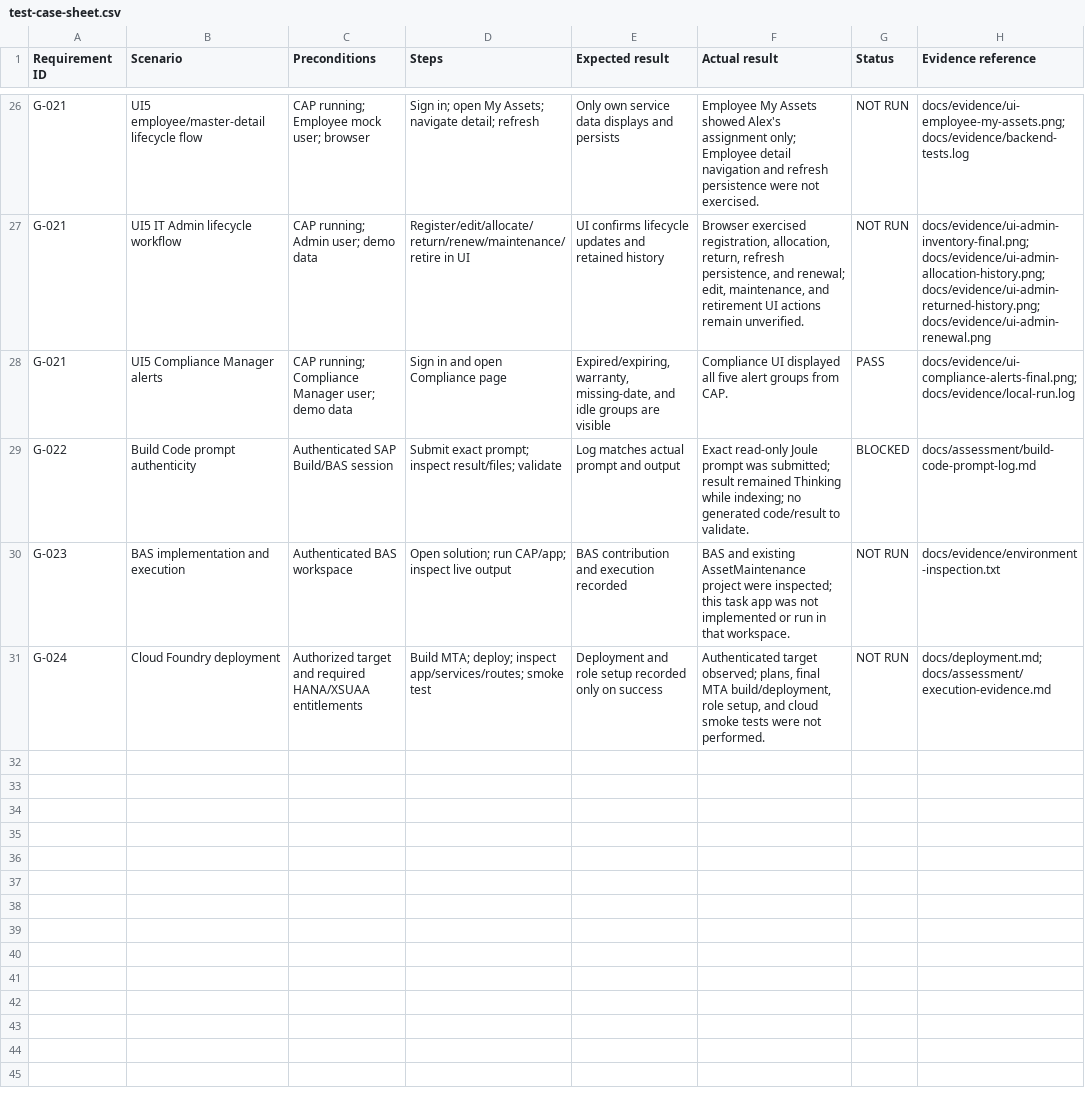
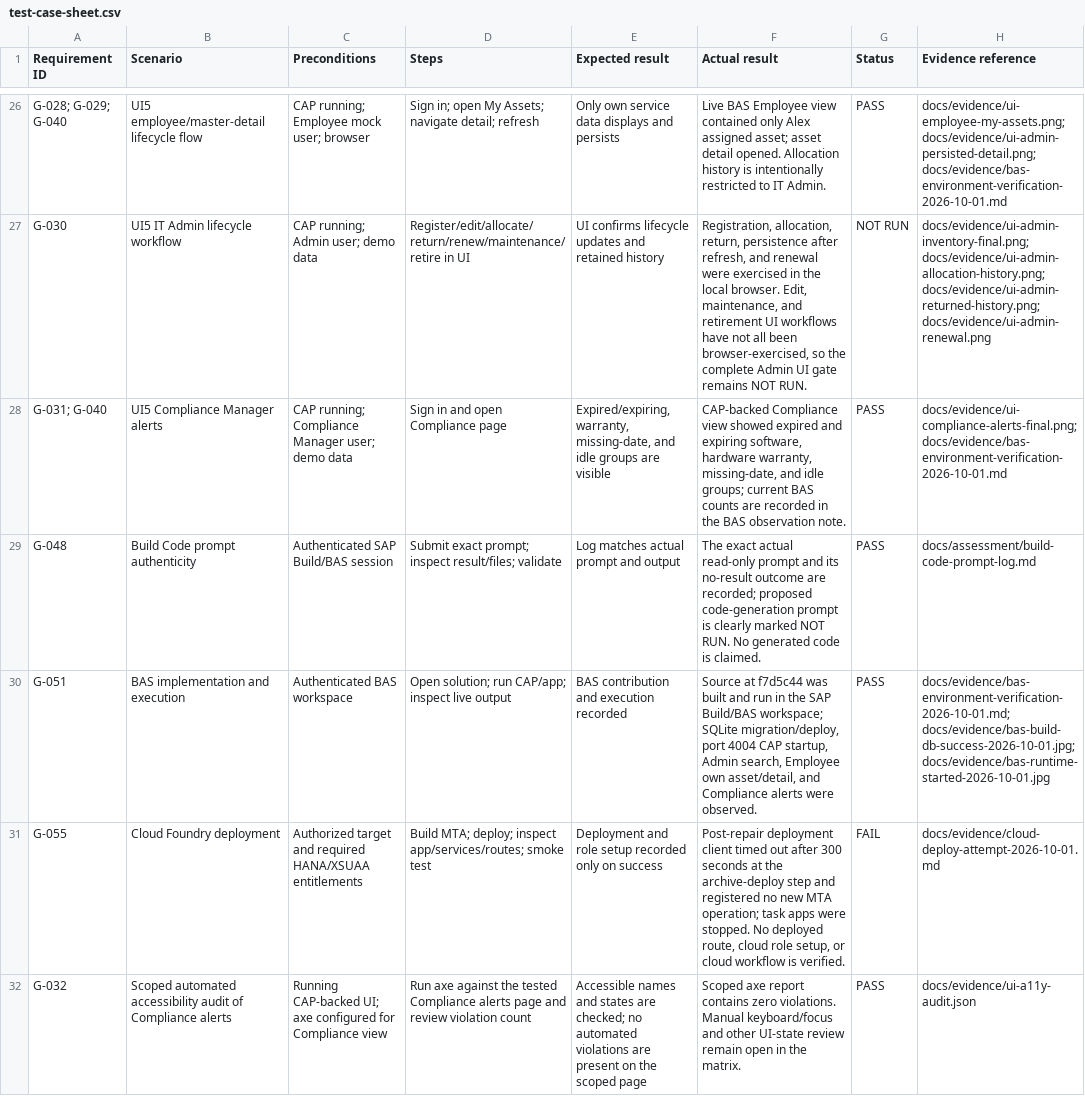
Before and after one commit to iamsrishanth/SAP-BTP, a CSV file: docs/assessment/test-case-sheet.csv, drawn as a sheet; only a part is shown, gaps mark what is left out; the diff covers the shown part only; the diff names each change by its address in the sheet, - before the commit and + after, or states it on an @@ line.

Commit message:
Complete capstone evidence and submission package

```diff
--- a/docs/assessment/test-case-sheet.csv
+++ b/docs/assessment/test-case-sheet.csv
-A26 (Requirement ID): G-021
+A26 (Requirement ID): G-028; G-029; G-040
-F26 (Actual result): Employee My Assets showed Alex's assignment only; Employee detail navigation and refresh persistence were not exercised.
+F26 (Actual result): Live BAS Employee view contained only Alex assigned asset; asset detail opened. Allocation history is intentionally restricted to IT Admin.
-G26 (Status): NOT RUN
+G26 (Status): PASS
-H26 (Evidence reference): docs/evidence/ui-employee-my-assets.png; docs/evidence/backend-tests.log
+H26 (Evidence reference): docs/evidence/ui-employee-my-assets.png; docs/evidence/ui-admin-persisted-detail.png; docs/evidence/bas-environment-verification-2026-10-01.md
-A27 (Requirement ID): G-021
+A27 (Requirement ID): G-030
-F27 (Actual result): Browser exercised registration, allocation, return, refresh persistence, and renewal; edit, maintenance, and retirement UI actions remain unverified.
+F27 (Actual result): Registration, allocation, return, persistence after refresh, and renewal were exercised in the local browser. Edit, maintenance, and retirement UI workflows have not all been browser-exercised, so the complete Admin UI gate remains NOT RUN.
-A28 (Requirement ID): G-021
+A28 (Requirement ID): G-031; G-040
-F28 (Actual result): Compliance UI displayed all five alert groups from CAP.
+F28 (Actual result): CAP-backed Compliance view showed expired and expiring software, hardware warranty, missing-date, and idle groups; current BAS counts are recorded in the BAS observation note.
-H28 (Evidence reference): docs/evidence/ui-compliance-alerts-final.png; docs/evidence/local-run.log
+H28 (Evidence reference): docs/evidence/ui-compliance-alerts-final.png; docs/evidence/bas-environment-verification-2026-10-01.md
-A29 (Requirement ID): G-022
+A29 (Requirement ID): G-048
-F29 (Actual result): Exact read-only Joule prompt was submitted; result remained Thinking while indexing; no generated code/result to validate.
+F29 (Actual result): The exact actual read-only prompt and its no-result outcome are recorded; proposed code-generation prompt is clearly marked NOT RUN. No generated code is claimed.
-G29 (Status): BLOCKED
+G29 (Status): PASS
-A30 (Requirement ID): G-023
+A30 (Requirement ID): G-051
-F30 (Actual result): BAS and existing AssetMaintenance project were inspected; this task app was not implemented or run in that workspace.
+F30 (Actual result): Source at f7d5c44 was built and run in the SAP Build/BAS workspace; SQLite migration/deploy, port 4004 CAP startup, Admin search, Employee own asset/detail, and Compliance alerts were observed.
-G30 (Status): NOT RUN
+G30 (Status): PASS
-H30 (Evidence reference): docs/evidence/environment-inspection.txt
+H30 (Evidence reference): docs/evidence/bas-environment-verification-2026-10-01.md; docs/evidence/bas-build-db-success-2026-10-01.jpg; docs/evidence/bas-runtime-started-2026-10-01.jpg
-A31 (Requirement ID): G-024
+A31 (Requirement ID): G-055
-F31 (Actual result): Authenticated target observed; plans, final MTA build/deployment, role setup, and cloud smoke tests were not performed.
+F31 (Actual result): Post-repair deployment client timed out after 300 seconds at the archive-deploy step and registered no new MTA operation; task apps were stopped. No deployed route, cloud role setup, or cloud workflow is verified.
-G31 (Status): NOT RUN
+G31 (Status): FAIL
-H31 (Evidence reference): docs/deployment.md; docs/assessment/execution-evidence.md
+H31 (Evidence reference): docs/evidence/cloud-deploy-attempt-2026-10-01.md
+row 32: G-032 | Scoped automated accessibility audit of Compliance alerts | Running CAP-backed UI; axe configured for Compliance view | Run axe against the tested Compliance alerts page and review violation count | Accessible names and states are checked; no automated violations are present on the scoped page | Scoped axe report contains zero violations. Manual keyboard/focus and other UI-state review remain open in the matrix. | PASS | docs/evidence/ui-a11y-audit.json
```
Also changed, not shown: 6 added rows and 66 edited cells elsewhere in this file, docs/assessment/requirement-evidence-matrix.csv, 44 other files.
